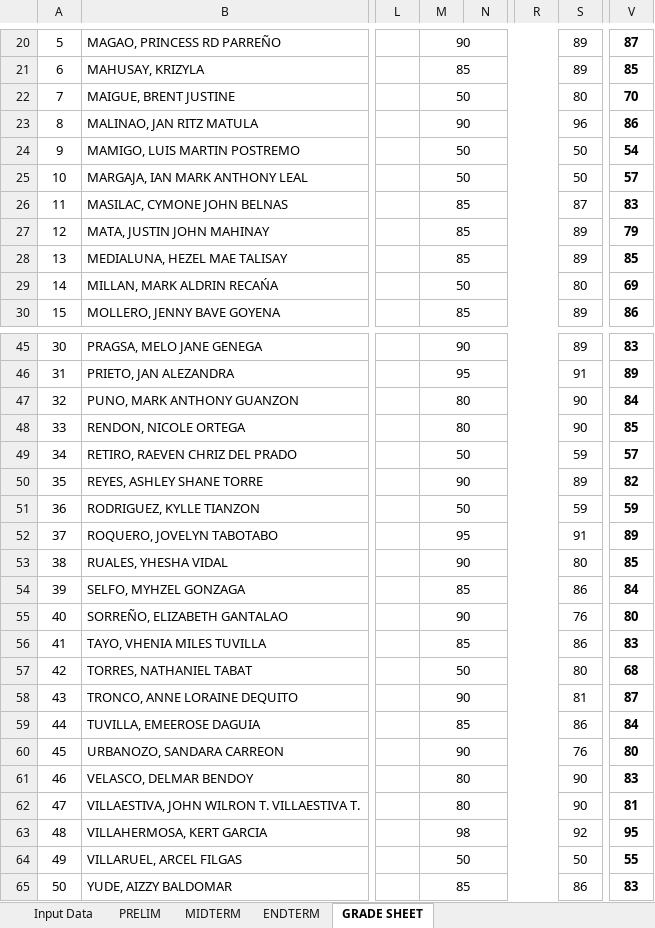
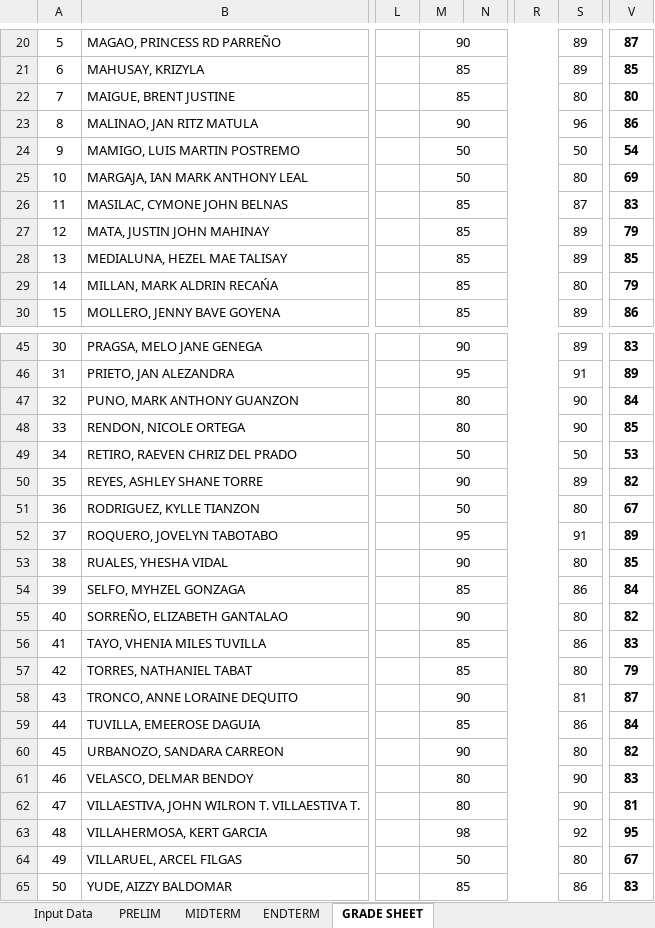
Before and after one commit to glenntheprogrammer/class_record2nd2026, an Excel workbook: BSIT 2 - C ITE-104.xlsm, sheet GRADE SHEET, drawn as a sheet; only a part is shown, gaps mark what is left out; values as stored, in another font and other column widths than the file's, no borders; charts and pictures and conditional formats not drawn; the diff names each change by its address in the sheet, - before the commit and + after, or states it on an @@ line.

Commit message:
Updated grades

```diff
--- a/BSIT 2 - C ITE-104.xlsm (sheet GRADE SHEET)
+++ b/BSIT 2 - C ITE-104.xlsm (sheet GRADE SHEET)
-M22: 50
+M22: 85
-V22: 70
+V22: 80
-S25: 50
+S25: 80
-V25: 57
+V25: 69
-M29: 50
+M29: 85
-V29: 69
+V29: 79
-S49: 59
+S49: 50
-V49: 57
+V49: 53
-S51: 59
+S51: 80
-V51: 59
+V51: 67
-S55: 76
+S55: 80
-V55: 80
+V55: 82
-M57: 50
+M57: 85
-V57: 68
+V57: 79
-S60: 76
+S60: 80
-V60: 80
+V60: 82
-S64: 50
+S64: 80
-V64: 55
+V64: 67
```
Also changed, not shown: sheet ENDTERM, sheet MIDTERM, charts or pictures, BSIT 2 - A GE12.xlsm, BSIT 2 - B GE12.xlsm, 3 other files.
